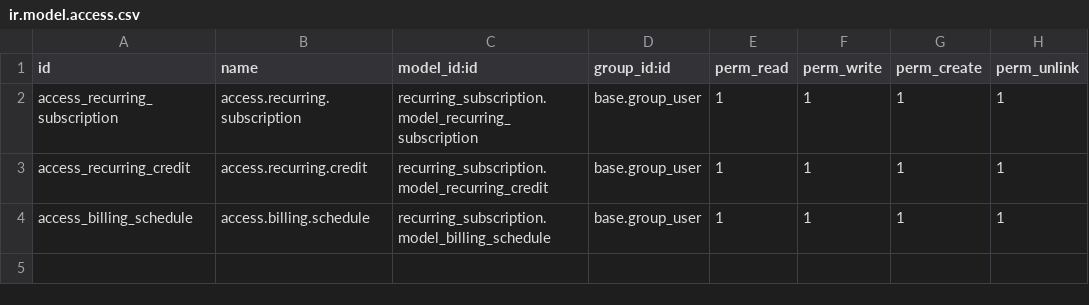
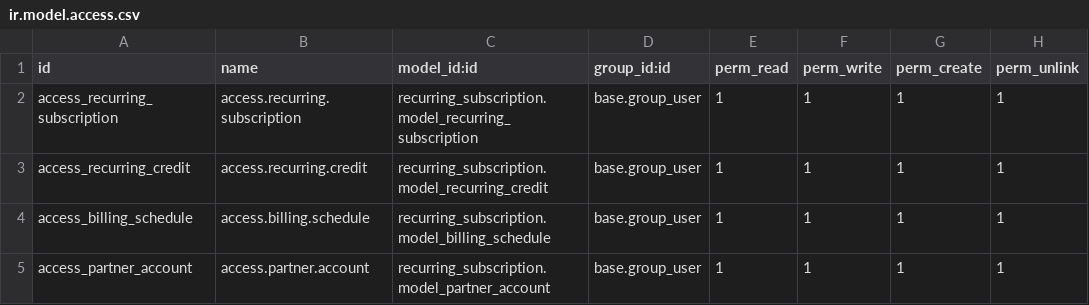
Before and after one commit to fidha-shabeer/odoo_19, a CSV file: recurring_subscription/security/ir.model.access.csv, drawn as a sheet.

```diff
--- a/recurring_subscription/security/ir.model.access.csv
+++ b/recurring_subscription/security/ir.model.access.csv
@@ -4 +4,2 @@ access_recurring_credit,access.recurring.credit,recurring_subscription.model_rec
 access_billing_schedule,access.billing.schedule,recurring_subscription.model_billing_schedule,base.group_user,1,1,1,1
+access_partner_account,access.partner.account,recurring_subscription.model_partner_account,base.group_user,1,1,1,1
```
Also changed, not shown: 11 other files.
